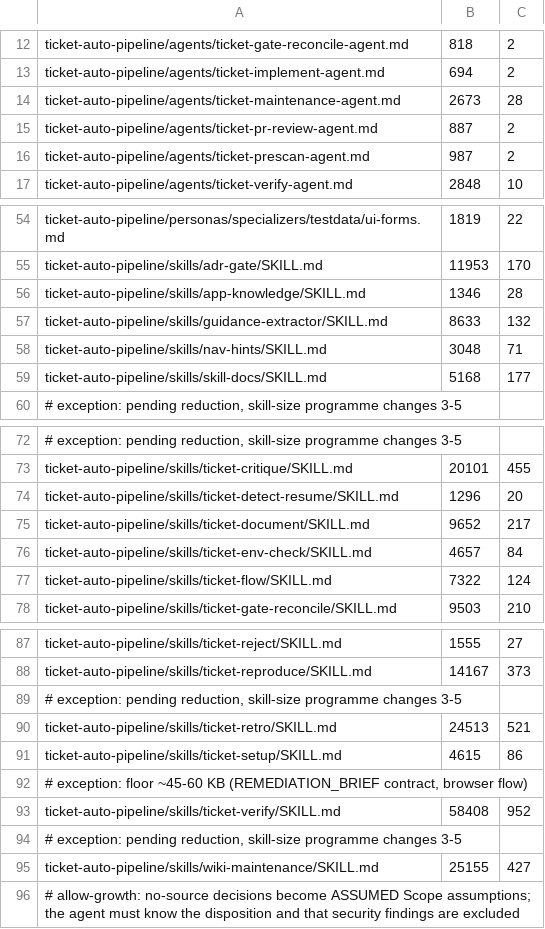
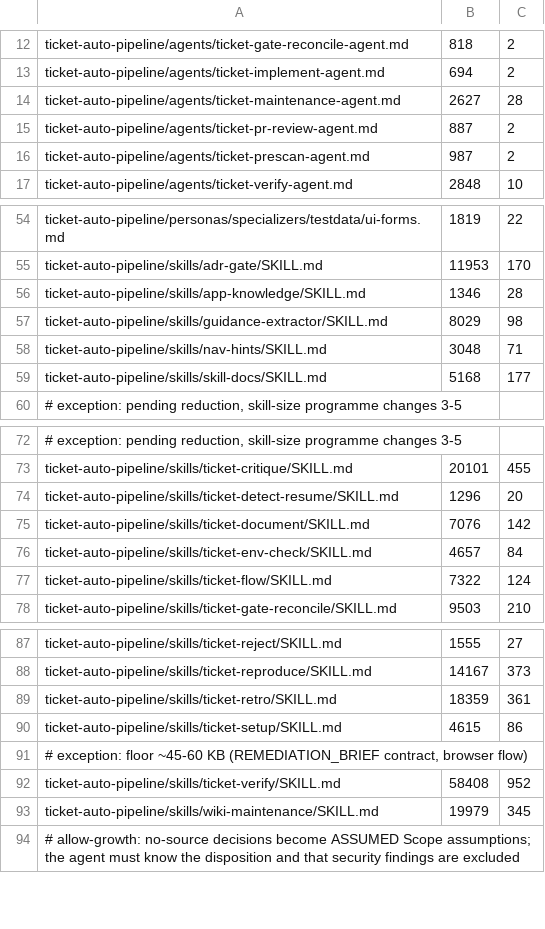
Before and after one commit to rogueprocess13/claude-plugins, a TSV file: scripts/skill-size-baseline.tsv, drawn as a sheet; only a part is shown, gaps mark what is left out.

Commit message:
refactor(ticket-auto-pipeline): extract wiki-maintenance, ticket-document, ticket-retro and guidance-extractor bash into tested scripts (skill-deterministic-extraction 6a)
- lib/wiki-finalize.sh (wiki-maintenance Steps 4 + 4.5) and lib/ai-context-find.sh (2.5a)
- lib/ai-context-prep.sh / lib/ai-context-finalize.sh (ticket-document Steps 0-2, 5-6)
- retro.sh --claude-scan | --render-sections | --github-post and retro_calibration_notes
- guidance-store.sh record-finding (guidance_record_finding)

Each script is tested against the old fences embedded verbatim as oracles.
wiki-maintenance and ticket-retro leave the size-gate exception list.
ticket-auto-pipeline 0.110.0.

```diff
--- a/scripts/skill-size-baseline.tsv
+++ b/scripts/skill-size-baseline.tsv
@@ -13,3 +13,3 @@ ticket-auto-pipeline/agents/ticket-gate-reconcile-agent.md	818	2
 ticket-auto-pipeline/agents/ticket-implement-agent.md	694	2
-ticket-auto-pipeline/agents/ticket-maintenance-agent.md	2673	28
+ticket-auto-pipeline/agents/ticket-maintenance-agent.md	2627	28
 ticket-auto-pipeline/agents/ticket-pr-review-agent.md	887	2
@@ -56,3 +56,3 @@ ticket-auto-pipeline/skills/adr-gate/SKILL.md	11953	170
 ticket-auto-pipeline/skills/app-knowledge/SKILL.md	1346	28
-ticket-auto-pipeline/skills/guidance-extractor/SKILL.md	8633	132
+ticket-auto-pipeline/skills/guidance-extractor/SKILL.md	8029	98
 ticket-auto-pipeline/skills/nav-hints/SKILL.md	3048	71
@@ -74,3 +74,3 @@ ticket-auto-pipeline/skills/ticket-critique/SKILL.md	20101	455
 ticket-auto-pipeline/skills/ticket-detect-resume/SKILL.md	1296	20
-ticket-auto-pipeline/skills/ticket-document/SKILL.md	9652	217
+ticket-auto-pipeline/skills/ticket-document/SKILL.md	7076	142
 ticket-auto-pipeline/skills/ticket-env-check/SKILL.md	4657	84
@@ -88,4 +88,3 @@ ticket-auto-pipeline/skills/ticket-reject/SKILL.md	1555	27
 ticket-auto-pipeline/skills/ticket-reproduce/SKILL.md	14167	373
-# exception: pending reduction, skill-size programme changes 3-5
-ticket-auto-pipeline/skills/ticket-retro/SKILL.md	24513	521
+ticket-auto-pipeline/skills/ticket-retro/SKILL.md	18359	361
 ticket-auto-pipeline/skills/ticket-setup/SKILL.md	4615	86
@@ -93,4 +92,3 @@ ticket-auto-pipeline/skills/ticket-setup/SKILL.md	4615	86
 ticket-auto-pipeline/skills/ticket-verify/SKILL.md	58408	952
-# exception: pending reduction, skill-size programme changes 3-5
-ticket-auto-pipeline/skills/wiki-maintenance/SKILL.md	25155	427
+ticket-auto-pipeline/skills/wiki-maintenance/SKILL.md	19979	345
 # allow-growth: no-source decisions become ASSUMED Scope assumptions; the agent must know the disposition and that security findings are excluded
```
Also changed, not shown: scripts/skill-context-baseline.tsv, 30 other files.
